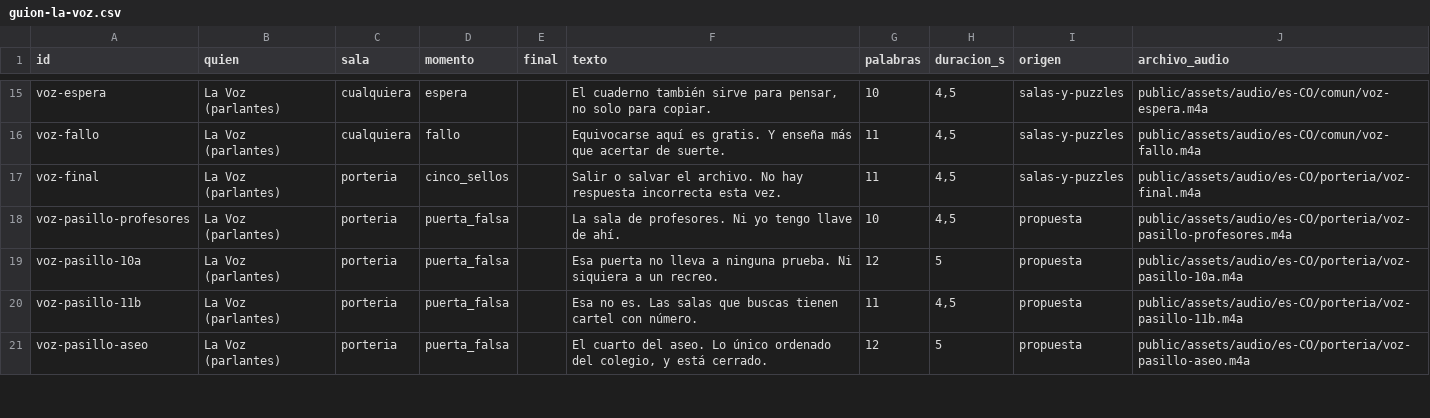
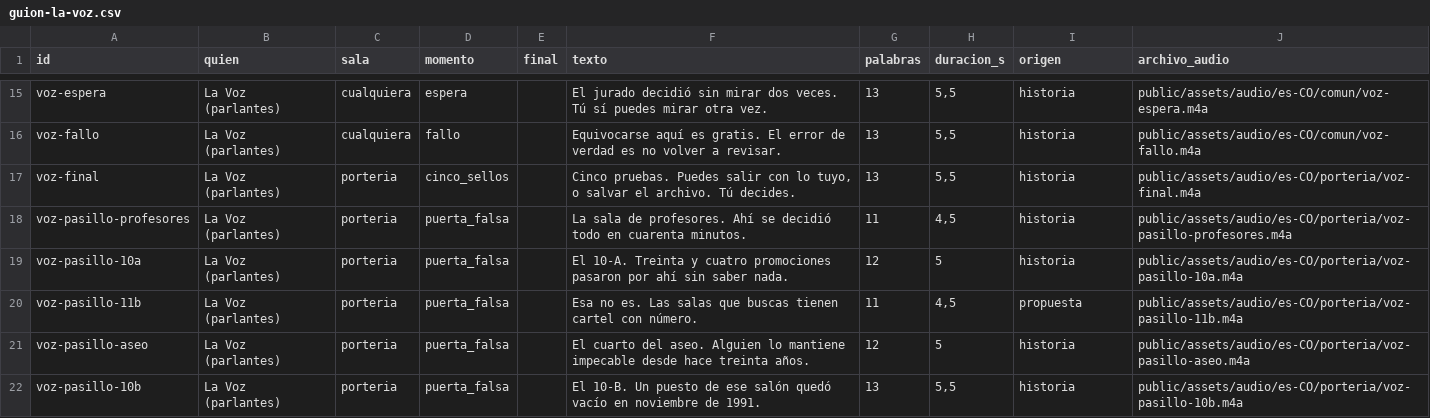
Before and after one commit to Jssosaa1024/la-ultima-prueba, a CSV file: docs/guion-la-voz.csv, drawn as a sheet; only a part is shown, gaps mark what is left out; the diff covers the shown part only.

```diff
--- a/docs/guion-la-voz.csv
+++ b/docs/guion-la-voz.csv
@@ -15,7 +15,8 @@
-"voz-espera","La Voz (parlantes)","cualquiera","espera","","El cuaderno también sirve para pensar, no solo para copiar.","10","4,5","salas-y-puzzles","public/assets/audio/es-CO/comun/voz-espera.m4a"
-"voz-fallo","La Voz (parlantes)","cualquiera","fallo","","Equivocarse aquí es gratis. Y enseña más que acertar de suerte.","11","4,5","salas-y-puzzles","public/assets/audio/es-CO/comun/voz-fallo.m4a"
-"voz-final","La Voz (parlantes)","porteria","cinco_sellos","","Salir o salvar el archivo. No hay respuesta incorrecta esta vez.","11","4,5","salas-y-puzzles","public/assets/audio/es-CO/porteria/voz-final.m4a"
-"voz-pasillo-profesores","La Voz (parlantes)","porteria","puerta_falsa","","La sala de profesores. Ni yo tengo llave de ahí.","10","4,5","propuesta","public/assets/audio/es-CO/porteria/voz-pasillo-profesores.m4a"
-"voz-pasillo-10a","La Voz (parlantes)","porteria","puerta_falsa","","Esa puerta no lleva a ninguna prueba. Ni siquiera a un recreo.","12","5","propuesta","public/assets/audio/es-CO/porteria/voz-pasillo-10a.m4a"
+"voz-espera","La Voz (parlantes)","cualquiera","espera","","El jurado decidió sin mirar dos veces. Tú sí puedes mirar otra vez.","13","5,5","historia","public/assets/audio/es-CO/comun/voz-espera.m4a"
+"voz-fallo","La Voz (parlantes)","cualquiera","fallo","","Equivocarse aquí es gratis. El error de verdad es no volver a revisar.","13","5,5","historia","public/assets/audio/es-CO/comun/voz-fallo.m4a"
+"voz-final","La Voz (parlantes)","porteria","cinco_sellos","","Cinco pruebas. Puedes salir con lo tuyo, o salvar el archivo. Tú decides.","13","5,5","historia","public/assets/audio/es-CO/porteria/voz-final.m4a"
+"voz-pasillo-profesores","La Voz (parlantes)","porteria","puerta_falsa","","La sala de profesores. Ahí se decidió todo en cuarenta minutos.","11","4,5","historia","public/assets/audio/es-CO/porteria/voz-pasillo-profesores.m4a"
+"voz-pasillo-10a","La Voz (parlantes)","porteria","puerta_falsa","","El 10-A. Treinta y cuatro promociones pasaron por ahí sin saber nada.","12","5","historia","public/assets/audio/es-CO/porteria/voz-pasillo-10a.m4a"
 "voz-pasillo-11b","La Voz (parlantes)","porteria","puerta_falsa","","Esa no es. Las salas que buscas tienen cartel con número.","11","4,5","propuesta","public/assets/audio/es-CO/porteria/voz-pasillo-11b.m4a"
-"voz-pasillo-aseo","La Voz (parlantes)","porteria","puerta_falsa","","El cuarto del aseo. Lo único ordenado del colegio, y está cerrado.","12","5","propuesta","public/assets/audio/es-CO/porteria/voz-pasillo-aseo.m4a"
+"voz-pasillo-aseo","La Voz (parlantes)","porteria","puerta_falsa","","El cuarto del aseo. Alguien lo mantiene impecable desde hace treinta años.","12","5","historia","public/assets/audio/es-CO/porteria/voz-pasillo-aseo.m4a"
+"voz-pasillo-10b","La Voz (parlantes)","porteria","puerta_falsa","","El 10-B. Un puesto de ese salón quedó vacío en noviembre de 1991.","13","5,5","historia","public/assets/audio/es-CO/porteria/voz-pasillo-10b.m4a"
```
Also changed, not shown: 1 added row and 70 edited cells elsewhere in this file, 10 other files.
